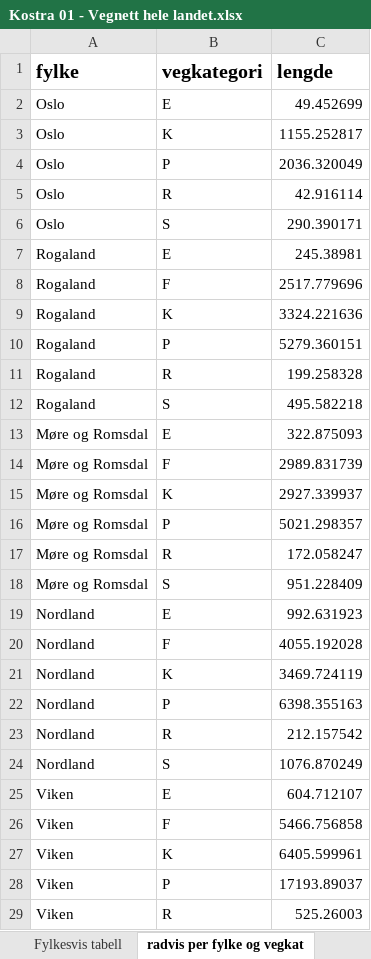
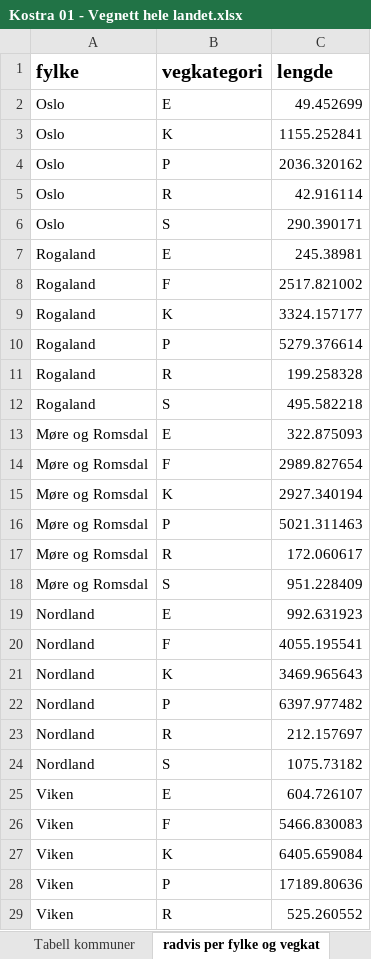
Before and after one commit to LtGlahn/kostrarapportering2020, an Excel workbook: kostraleveranse2020/Kostra 01 - Vegnett hele landet.xlsx, sheet radvis per fylke og vegkat, drawn as a sheet; only a part is shown; values as stored, in another font and other column widths than the file's, no borders; the diff covers the shown part only; the diff names each change by its address in the sheet, - before the commit and + after, or states it on an @@ line.

```diff
--- a/kostraleveranse2020/Kostra 01 - Vegnett hele landet.xlsx (sheet radvis per fylke og vegkat)
+++ b/kostraleveranse2020/Kostra 01 - Vegnett hele landet.xlsx (sheet radvis per fylke og vegkat)
+sheet tab: Tabell kommuner
-C3 (lengde): 1155.252817
+C3 (lengde): 1155.252841
-C4 (lengde): 2036.320049
+C4 (lengde): 2036.320162
-C8 (lengde): 2517.779696
+C8 (lengde): 2517.821002
-C9 (lengde): 3324.221636
+C9 (lengde): 3324.157177
-C10 (lengde): 5279.360151
+C10 (lengde): 5279.376614
-C14 (lengde): 2989.831739
+C14 (lengde): 2989.827654
-C15 (lengde): 2927.339937
+C15 (lengde): 2927.340194
-C16 (lengde): 5021.298357
+C16 (lengde): 5021.311463
-C17 (lengde): 172.058247
+C17 (lengde): 172.060617
-C20 (lengde): 4055.192028
+C20 (lengde): 4055.195541
-C21 (lengde): 3469.724119
+C21 (lengde): 3469.965643
-C22 (lengde): 6398.355163
+C22 (lengde): 6397.977482
-C23 (lengde): 212.157542
+C23 (lengde): 212.157697
-C24 (lengde): 1076.870249
+C24 (lengde): 1075.73182
-C25 (lengde): 604.712107
+C25 (lengde): 604.726107
-C26 (lengde): 5466.756858
+C26 (lengde): 5466.830083
-C27 (lengde): 6405.599961
+C27 (lengde): 6405.659084
-C28 (lengde): 17193.89037
+C28 (lengde): 17189.80636
-C29 (lengde): 525.26003
+C29 (lengde): 525.260552
```
Also changed, not shown: 26 edited cells elsewhere in this sheet, sheet radvis per kommune og vegkat, sheet radvis per kommune, sheet Tabell fylker, other sheet tabs.
